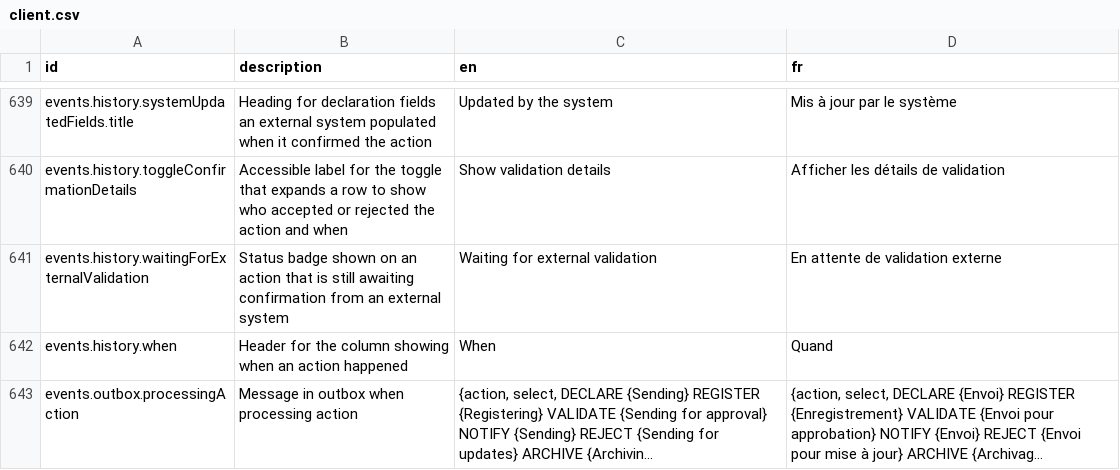
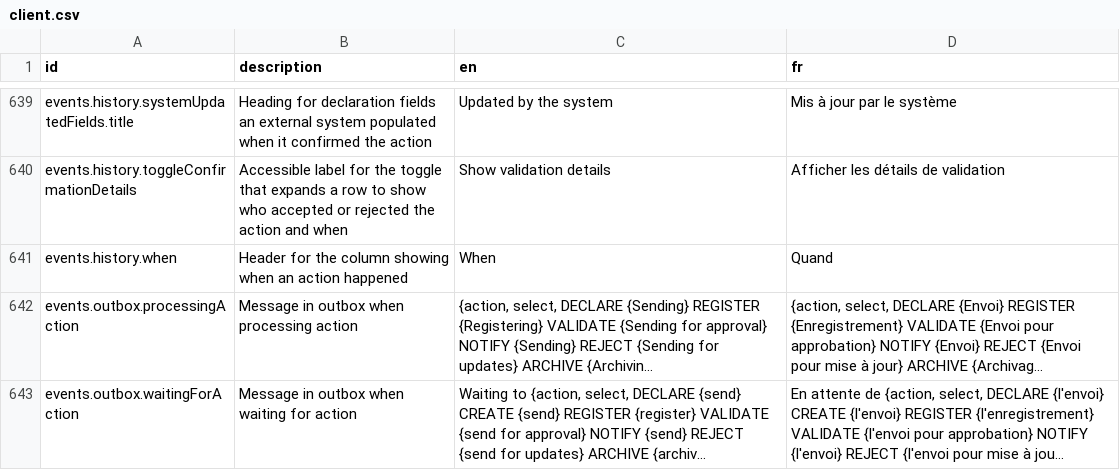
Before and after one commit to opencrvs/opencrvs-core, a CSV file: packages/countryconfig-template/src/translations/client.csv, drawn as a sheet; only a part is shown, gaps mark what is left out; the shorter side is filled out with more unchanged rows; long unchanged cells end in ….

```diff
--- a/packages/countryconfig-template/src/translations/client.csv
+++ b/packages/countryconfig-template/src/translations/client.csv
@@ -640,3 +640,2 @@ events.history.systemUpdatedFields.title,Heading for declaration fields an exter
 events.history.toggleConfirmationDetails,Accessible label for the toggle that expands a row to show who accepted or rejected the action and when,Show validation details,Afficher les détails de validation
-events.history.waitingForExternalValidation,Status badge shown on an action that is still awaiting confirmation from an external system,Waiting for external validation,En attente de validation externe
 events.history.when,Header for the column showing when an action happened,When,Quand
```
Also changed, not shown: packages/testland/src/translations/client.csv, 1 other file.
